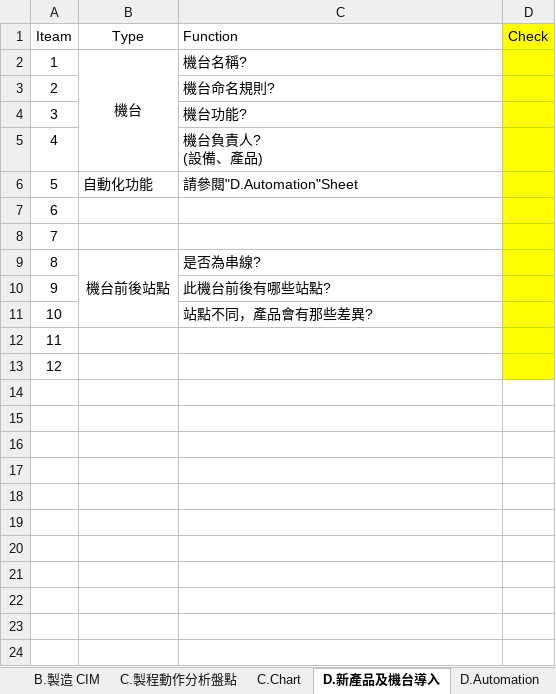
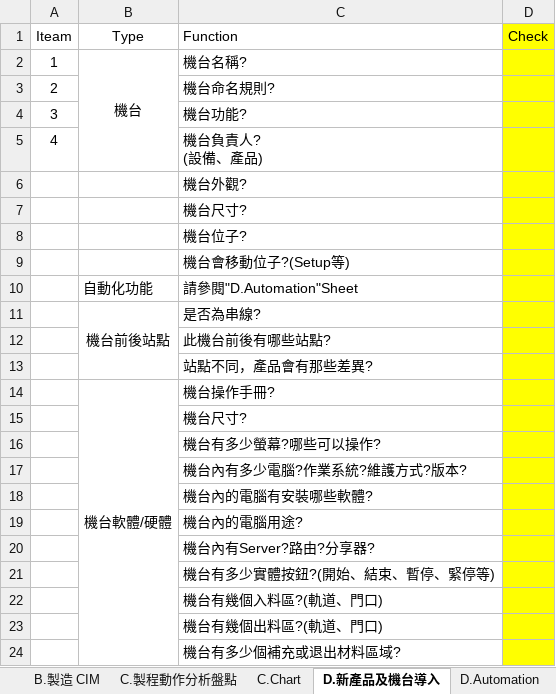
Before and after one commit to kp924606/LeaderMethodology, an Excel workbook: 01_組織工作盤查.xlsx, sheet D.新產品及機台導入, drawn as a sheet; only a part is shown; values as stored, in another font and other column widths than the file's, no borders; removed rows and columns are numbered as before the commit, all else as after; the diff covers the shown part only; the diff names each change by its address in the sheet, - before the commit and + after, or states it on an @@ line.

Commit message:
Update

```diff
--- a/01_組織工作盤查.xlsx (sheet D.新產品及機台導入)
+++ b/01_組織工作盤查.xlsx (sheet D.新產品及機台導入)
+row 6:  |  | 機台外觀?
+row 7:  |  | 機台尺寸?
+row 8:  |  | 機台位子?
+row 9:  |  | 機台會移動位子?(Setup等)
-A10 (Iteam): 5
+A10 (Iteam): (empty)
-row 7: 6
-row 8: 7
-A11 (Iteam): 8
+A11 (Iteam): (empty)
-A12 (Iteam): 9
+A12 (Iteam): (empty)
-A13 (Iteam): 10
+A13 (Iteam): (empty)
-row 12: 11
-row 13: 12
+row 14:  | 機台軟體/硬體 | 機台操作手冊?
+row 15:  |  | 機台尺寸?
+row 16:  |  | 機台有多少螢幕?哪些可以操作?
+row 17:  |  | 機台內有多少電腦?作業系統?維護方式?版本?
+row 18:  |  | 機台內的電腦有安裝哪些軟體?
+row 19:  |  | 機台內的電腦用途?
+row 20:  |  | 機台內有Server?路由?分享器?
+row 21:  |  | 機台有多少實體按鈕?(開始、結束、暫停、緊停等)
+row 22:  |  | 機台有幾個入料區?(軌道、門口)
+row 23:  |  | 機台有幾個出料區?(軌道、門口)
+row 24:  |  | 機台有多少個補充或退出材料區域?
```
Also changed, not shown: 18 added rows elsewhere in this sheet.
